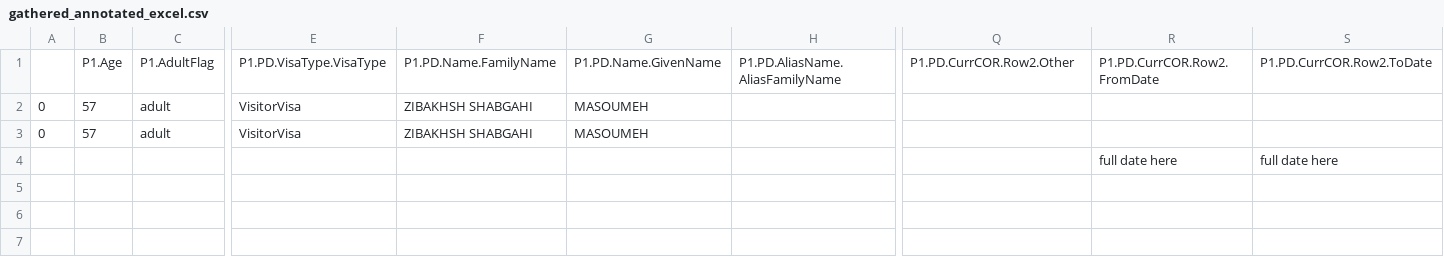
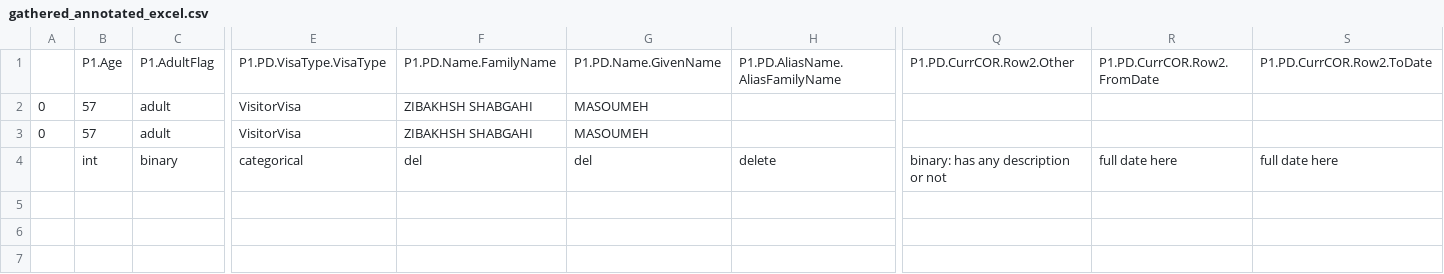
Before and after one commit to Nikronic/visaland-visa-form-utility, a CSV file: sample/csv/gathered_annotated_excel.csv, drawn as a sheet; only a part is shown, gaps mark what is left out; removed rows and columns are numbered as before the commit, all else as after; rows hold the shown columns only; the diff names each change by its address in the sheet, - before the commit and + after, or states it on an @@ line.

Commit message:
update annotated csv of tags

```diff
--- a/sample/csv/gathered_annotated_excel.csv
+++ b/sample/csv/gathered_annotated_excel.csv
-row 4:  |  |  |  |  |  |  |  | full date here | full date here
-row 5: (empty)
+row 4:  | int | binary | categorical | del | del | delete | binary: has any description or not | full date here | full date here
+row 5: (empty)
+row 6: (empty)
+row 7: (empty)
```
